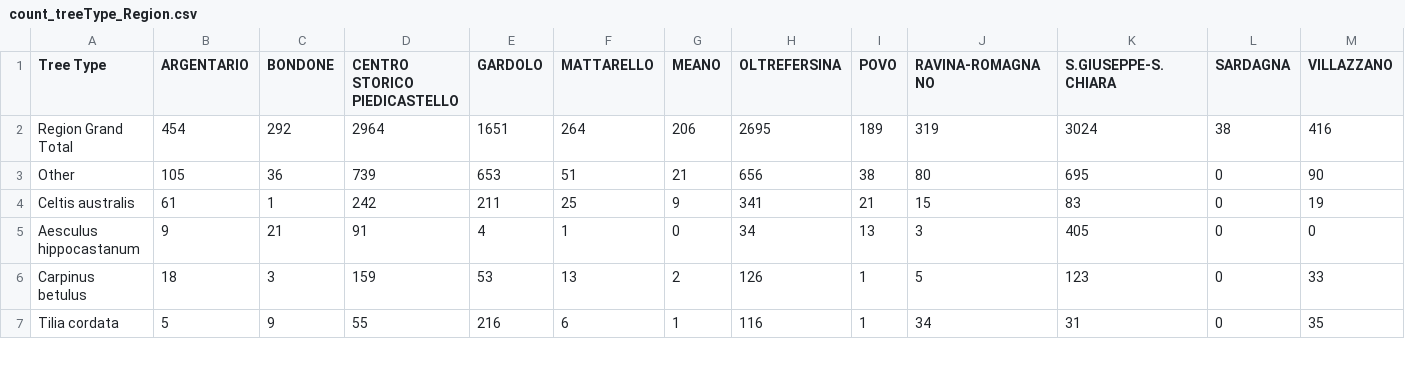
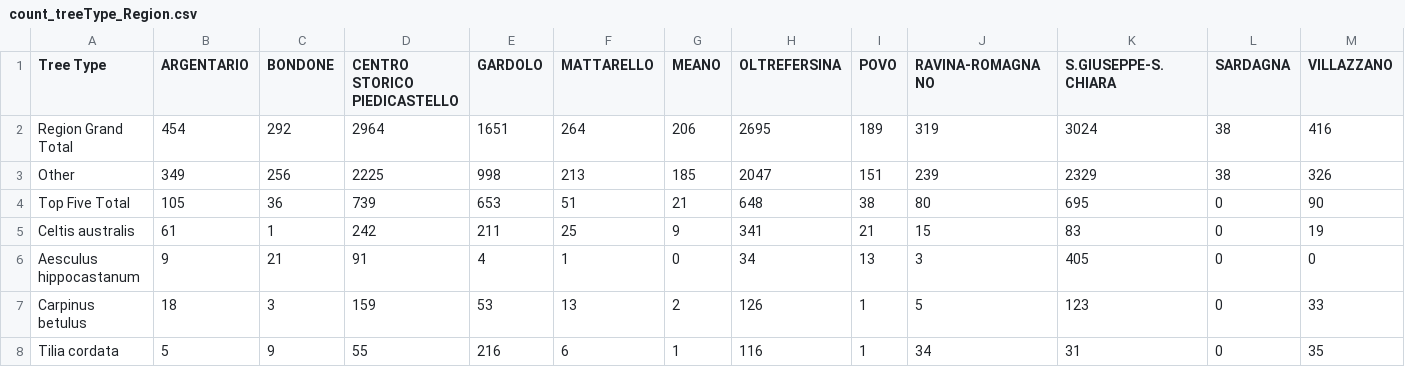
Before and after one commit to urwa-fatima/Data-Visualization, a CSV file: data/count_treeType_Region.csv, drawn as a sheet; only a part is shown; addresses are those after the commit; rows hold the shown columns only; the diff names each change by its address in the sheet, - before the commit and + after, or states it on an @@ line.

Commit message:
Update count_treeType_Region.csv
Updated the Other and Top Five Total for Stacked Bar Chart Data

```diff
--- a/data/count_treeType_Region.csv
+++ b/data/count_treeType_Region.csv
+row 3: Other | 349 | 256 | 2225 | 998 | 213 | 185 | 2047 | 151 | 239 | 2329 | 38 | 326
-A4 (Tree Type): Other
+A4 (Tree Type): Top Five Total
-H4 (OLTREFERSINA): 656
+H4 (OLTREFERSINA): 648
```
